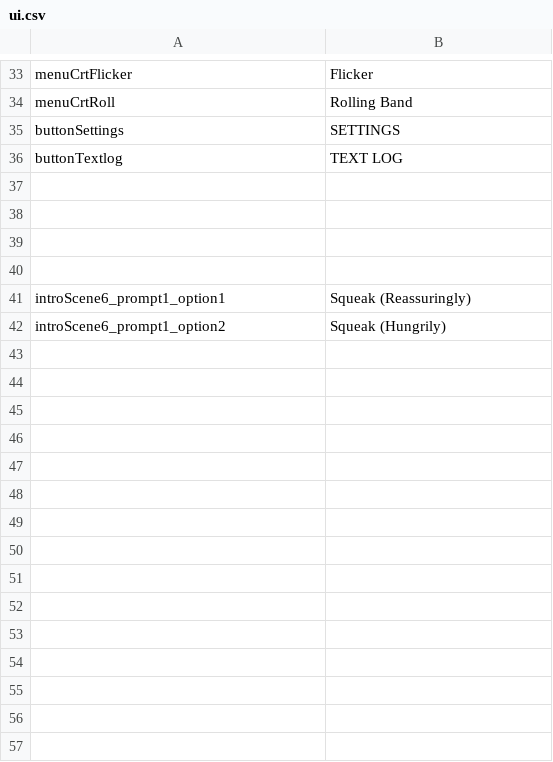
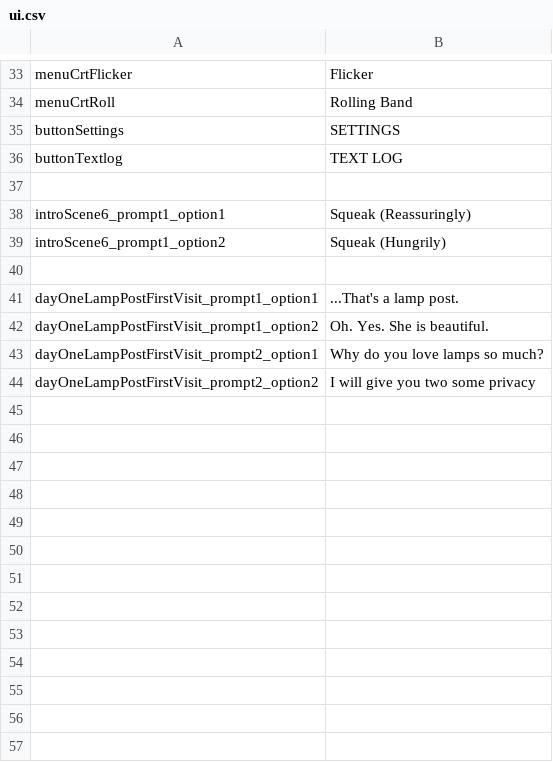
Before and after one commit to kazak29/Spooktober_2026_GameJam, a CSV file: datafiles/ui.csv, drawn as a sheet; only a part is shown, gaps mark what is left out; removed rows and columns are numbered as before the commit, all else as after; the diff covers the shown part only; the diff names each change by its address in the sheet, - before the commit and + after, or states it on an @@ line.

```diff
--- a/datafiles/ui.csv
+++ b/datafiles/ui.csv
-row 38: (empty)
-row 39: (empty)
-row 40: (empty)
-row 41: (empty)
+row 41: dayOneLampPostFirstVisit_prompt1_option1 | ...That's a lamp post.
-row 42: (empty)
+row 42: dayOneLampPostFirstVisit_prompt1_option2 | Oh. Yes. She is beautiful.
-row 43: (empty)
+row 43: dayOneLampPostFirstVisit_prompt2_option1 | Why do you love lamps so much?
-row 44: (empty)
+row 44: dayOneLampPostFirstVisit_prompt2_option2 | I will give you two some privacy
-row 48: (empty)
-row 49: (empty)
-row 50: (empty)
-row 51: (empty)
-row 52: (empty)
-row 53: (empty)
-row 54: (empty)
-row 55: (empty)
-row 56: (empty)
-row 57: (empty)
```
Also changed, not shown: 9 removed rows elsewhere in this file, datafiles/lines.csv, 2 other files.
